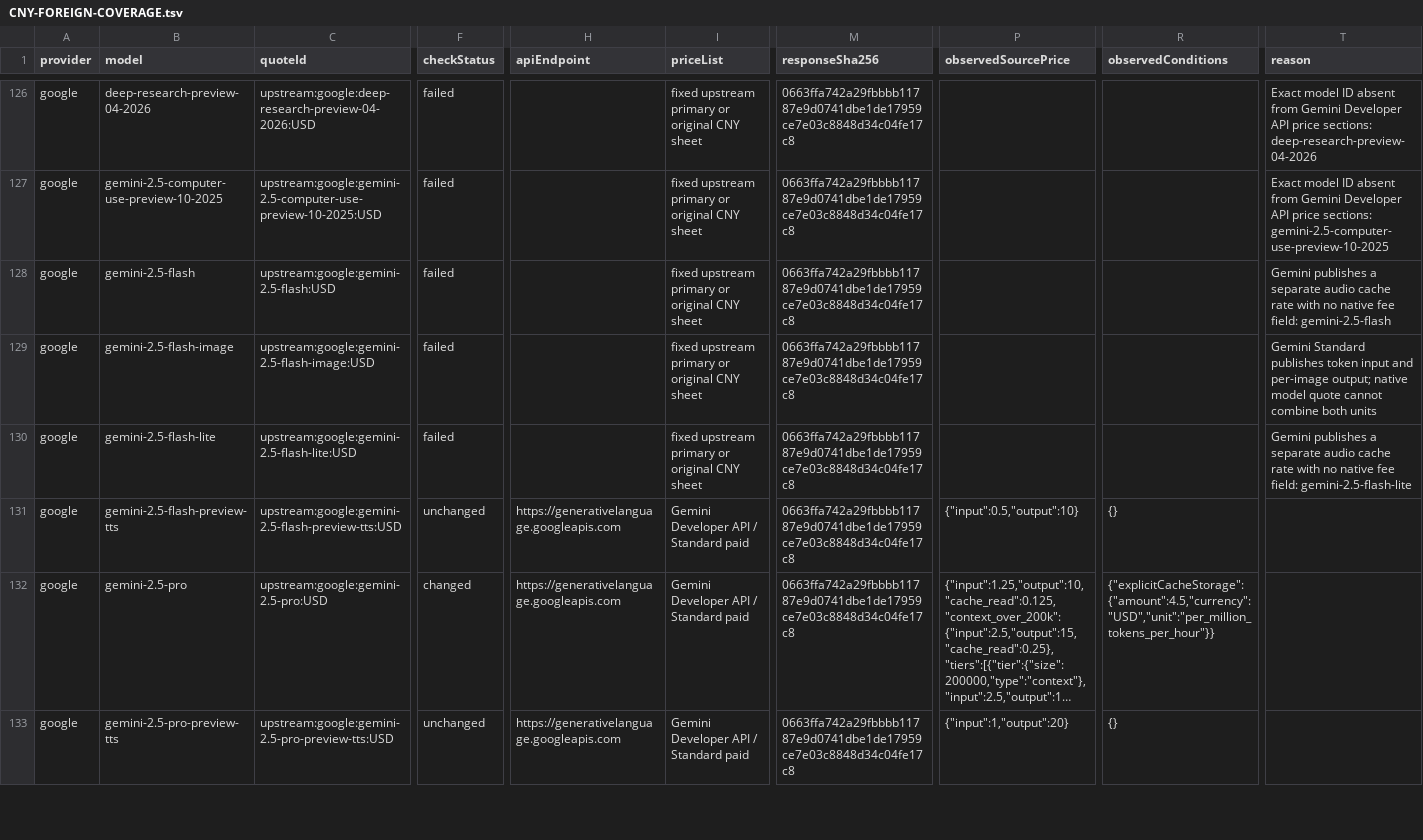
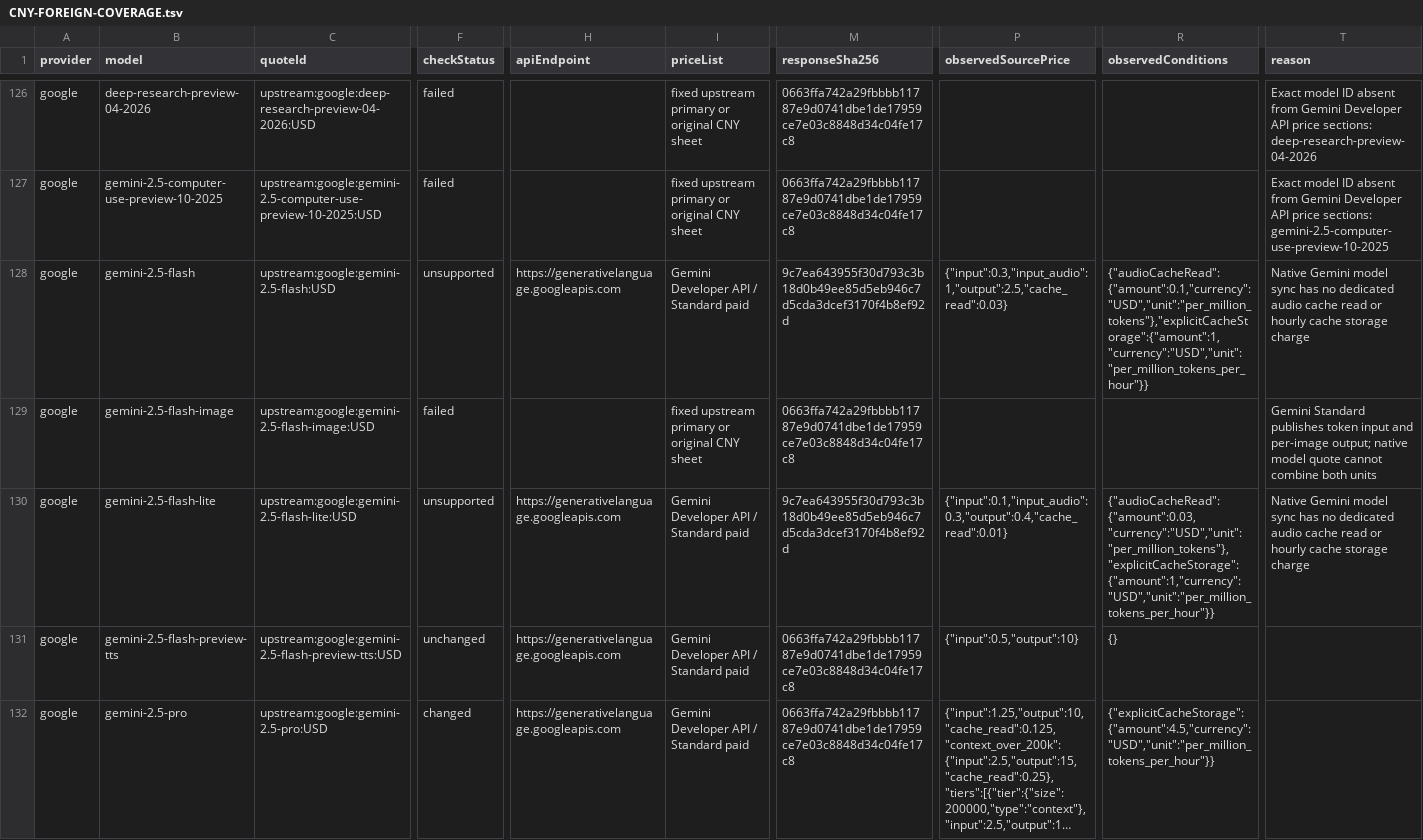
Before and after one commit to naoshengyun/llm-metadata, a TSV file: docs/requirements/CNY-FOREIGN-COVERAGE.tsv, drawn as a sheet; only a part is shown, gaps mark what is left out; the shorter side is filled out with more unchanged rows; long unchanged cells end in …; the diff covers the shown part only; the diff names each change by its address in the sheet, - before the commit and + after, or states it on an @@ line.

```diff
--- a/docs/requirements/CNY-FOREIGN-COVERAGE.tsv
+++ b/docs/requirements/CNY-FOREIGN-COVERAGE.tsv
-F128 (checkStatus): failed
+F128 (checkStatus): unsupported
-H128 (apiEndpoint): (empty)
+H128 (apiEndpoint): https://generativelanguage.googleapis.com
-I128 (priceList): fixed upstream primary or original CNY sheet
+I128 (priceList): Gemini Developer API / Standard paid
-M128 (responseSha256): 0663ffa742a29fbbbb11787e9d0741dbe1de17959ce7e03c8848d34c04fe17c8
+M128 (responseSha256): 9c7ea643955f30d793c3b18d0b49ee85d5eb946c7d5cda3dcef3170f4b8ef92d
-P128 (observedSourcePrice): (empty)
+P128 (observedSourcePrice): {"input":0.3,"input_audio":1,"output":2.5,"cache_read":0.03}
-R128 (observedConditions): (empty)
+R128 (observedConditions): {"audioCacheRead":{"amount":0.1,"currency":"USD","unit":"per_million_tokens"},"explicitCacheStorage":{"amount":1,"currency":"USD","unit":"per_million_tokens_per_hour"}}
-T128 (reason): Gemini publishes a separate audio cache rate with no native fee field: gemini-2.5-flash
+T128 (reason): Native Gemini model sync has no dedicated audio cache read or hourly cache storage charge
-F130 (checkStatus): failed
+F130 (checkStatus): unsupported
-H130 (apiEndpoint): (empty)
+H130 (apiEndpoint): https://generativelanguage.googleapis.com
-I130 (priceList): fixed upstream primary or original CNY sheet
+I130 (priceList): Gemini Developer API / Standard paid
-M130 (responseSha256): 0663ffa742a29fbbbb11787e9d0741dbe1de17959ce7e03c8848d34c04fe17c8
+M130 (responseSha256): 9c7ea643955f30d793c3b18d0b49ee85d5eb946c7d5cda3dcef3170f4b8ef92d
-P130 (observedSourcePrice): (empty)
+P130 (observedSourcePrice): {"input":0.1,"input_audio":0.3,"output":0.4,"cache_read":0.01}
-R130 (observedConditions): (empty)
+R130 (observedConditions): {"audioCacheRead":{"amount":0.03,"currency":"USD","unit":"per_million_tokens"},"explicitCacheStorage":{"amount":1,"currency":"USD","unit":"per_million_tokens_per_hour"}}
-T130 (reason): Gemini publishes a separate audio cache rate with no native fee field: gemini-2.5-flash-lite
+T130 (reason): Native Gemini model sync has no dedicated audio cache read or hourly cache storage charge
```
Also changed, not shown: 42 edited cells elsewhere in this file, docs/requirements/CNY-DOMESTIC-COVERAGE.tsv, 11 other files.
